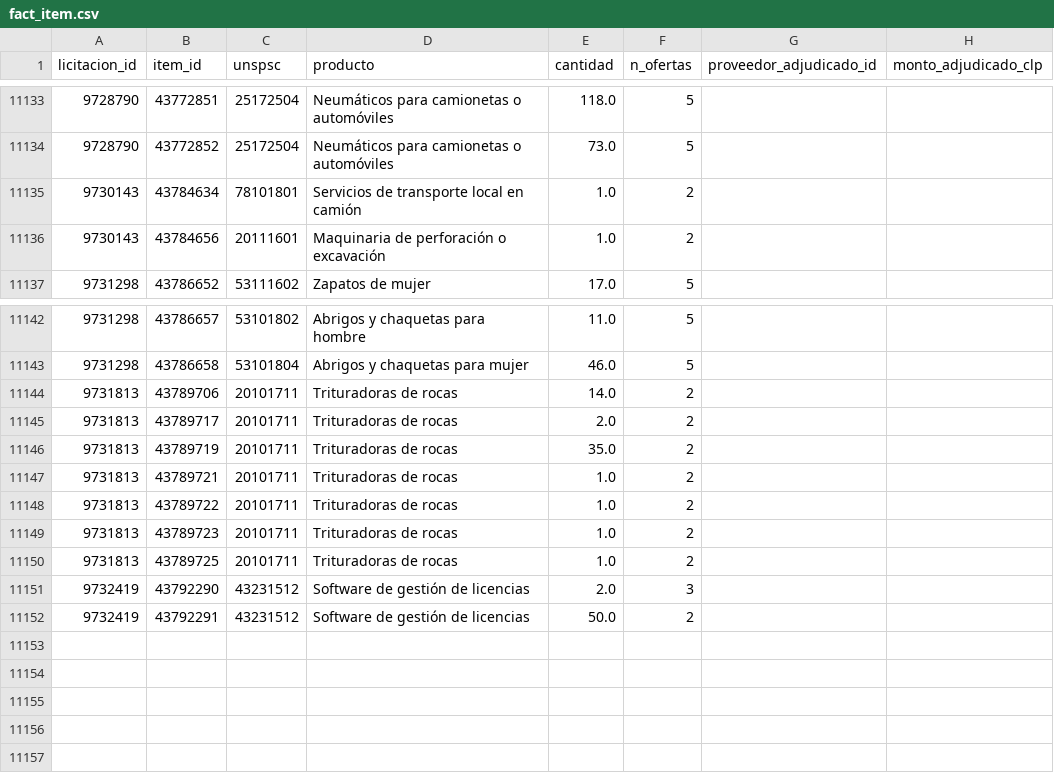
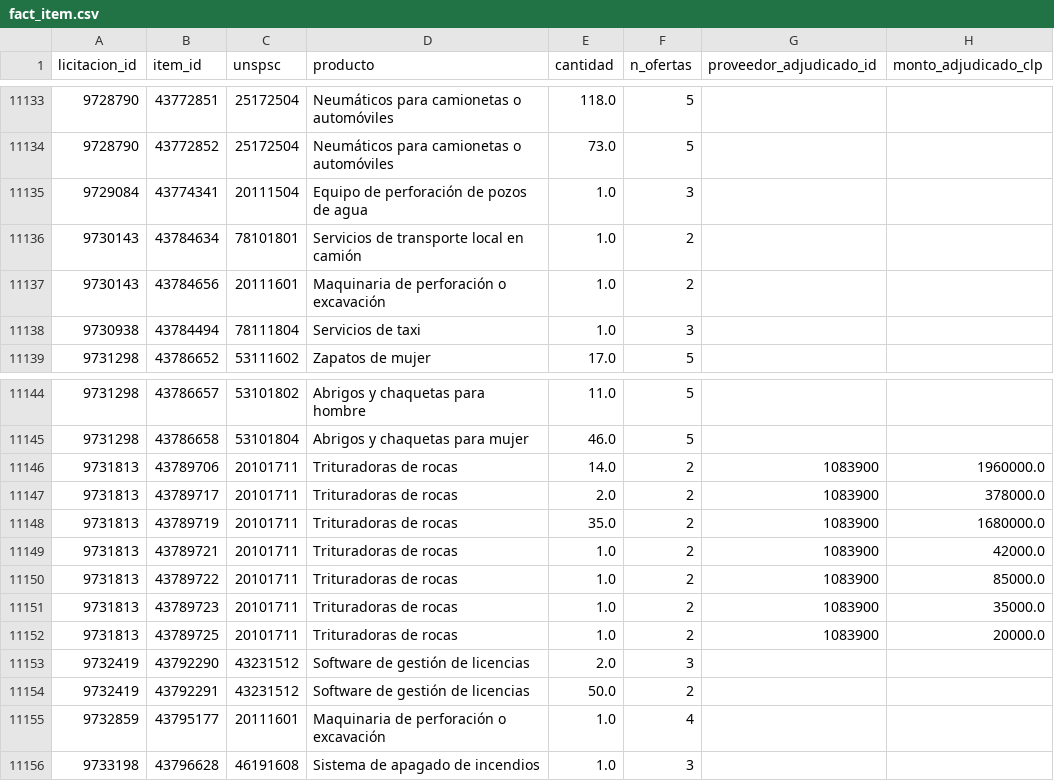
Before and after one commit to jooabarca/mineria-licitaciones-chile, a CSV file: data/fact_item.csv, drawn as a sheet; only a part is shown, gaps mark what is left out.

```diff
--- a/data/fact_item.csv
+++ b/data/fact_item.csv
@@ -11134,4 +11134,6 @@
 9728790,43772852,25172504,Neumáticos para camionetas o automóviles,73.0,5,,
+9729084,43774341,20111504,Equipo de perforación de pozos de agua,1.0,3,,
 9730143,43784634,78101801,Servicios de transporte local en camión,1.0,2,,
 9730143,43784656,20111601,Maquinaria de perforación o excavación,1.0,2,,
+9730938,43784494,78111804,Servicios de taxi,1.0,3,,
 9731298,43786652,53111602,Zapatos de mujer,17.0,5,,
@@ -11143,10 +11145,12 @@
 9731298,43786658,53101804,Abrigos y chaquetas para mujer,46.0,5,,
-9731813,43789706,20101711,Trituradoras de rocas,14.0,2,,
-9731813,43789717,20101711,Trituradoras de rocas,2.0,2,,
-9731813,43789719,20101711,Trituradoras de rocas,35.0,2,,
-9731813,43789721,20101711,Trituradoras de rocas,1.0,2,,
-9731813,43789722,20101711,Trituradoras de rocas,1.0,2,,
-9731813,43789723,20101711,Trituradoras de rocas,1.0,2,,
-9731813,43789725,20101711,Trituradoras de rocas,1.0,2,,
+9731813,43789706,20101711,Trituradoras de rocas,14.0,2,1083900,1960000.0
+9731813,43789717,20101711,Trituradoras de rocas,2.0,2,1083900,378000.0
+9731813,43789719,20101711,Trituradoras de rocas,35.0,2,1083900,1680000.0
+9731813,43789721,20101711,Trituradoras de rocas,1.0,2,1083900,42000.0
+9731813,43789722,20101711,Trituradoras de rocas,1.0,2,1083900,85000.0
+9731813,43789723,20101711,Trituradoras de rocas,1.0,2,1083900,35000.0
+9731813,43789725,20101711,Trituradoras de rocas,1.0,2,1083900,20000.0
 9732419,43792290,43231512,Software de gestión de licencias,2.0,3,,
 9732419,43792291,43231512,Software de gestión de licencias,50.0,2,,
+9732859,43795177,20111601,Maquinaria de perforación o excavación,1.0,4,,
+9733198,43796628,46191608,Sistema de apagado de incendios,1.0,3,,
```
Also changed, not shown: data/dim_organismo.csv, data/dim_proveedor.csv, 7 other files.
